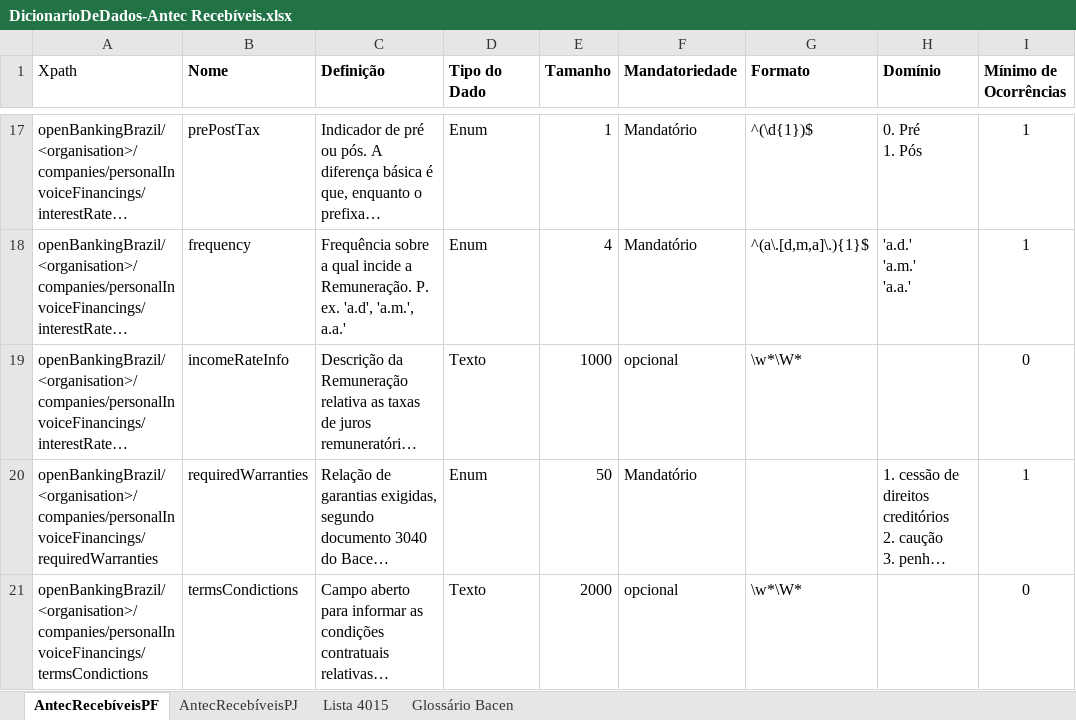
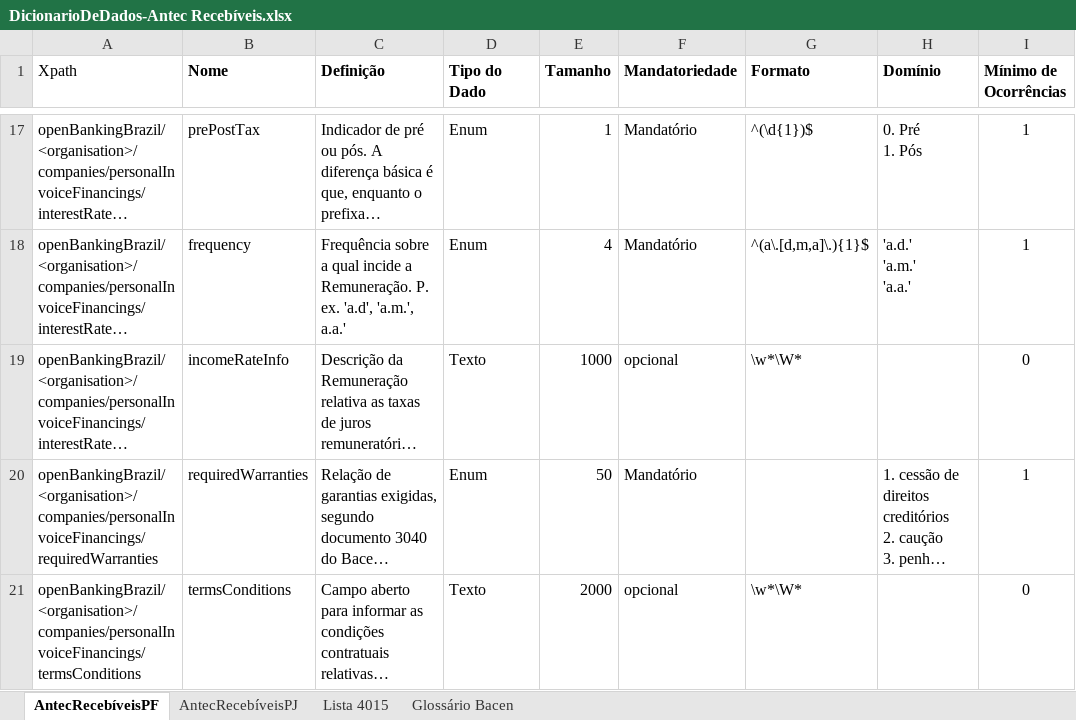
Before and after one commit to OpenBanking-Brasil/areadesenvolvedor, an Excel workbook: DicionarioDeDados-Antec Recebíveis.xlsx, sheet AntecRecebíveisPF, drawn as a sheet; only a part is shown, gaps mark what is left out; long unchanged cells end in …; values as stored, in another font and other column widths than the file's, no borders; the diff names each change by its address in the sheet, - before the commit and + after, or states it on an @@ line.

Commit message:
Ajustado o termo 'Condictions'
Ajustado o termo 'Condictions' para 'Conditions'

```diff
--- a/DicionarioDeDados-Antec Recebíveis.xlsx (sheet AntecRecebíveisPF)
+++ b/DicionarioDeDados-Antec Recebíveis.xlsx (sheet AntecRecebíveisPF)
-A21 (Xpath): openBankingBrazil/<organisation>/companies/personalInvoiceFinancings/termsCondictions
+A21 (Xpath): openBankingBrazil/<organisation>/companies/personalInvoiceFinancings/termsConditions
-B21 (Nome): termsCondictions
+B21 (Nome): termsConditions
```
Also changed, not shown: sheet AntecRecebíveisPJ, DicionarioDeDados-Contas.xlsx, DicionarioDeDados-Empréstimos.xlsx.
